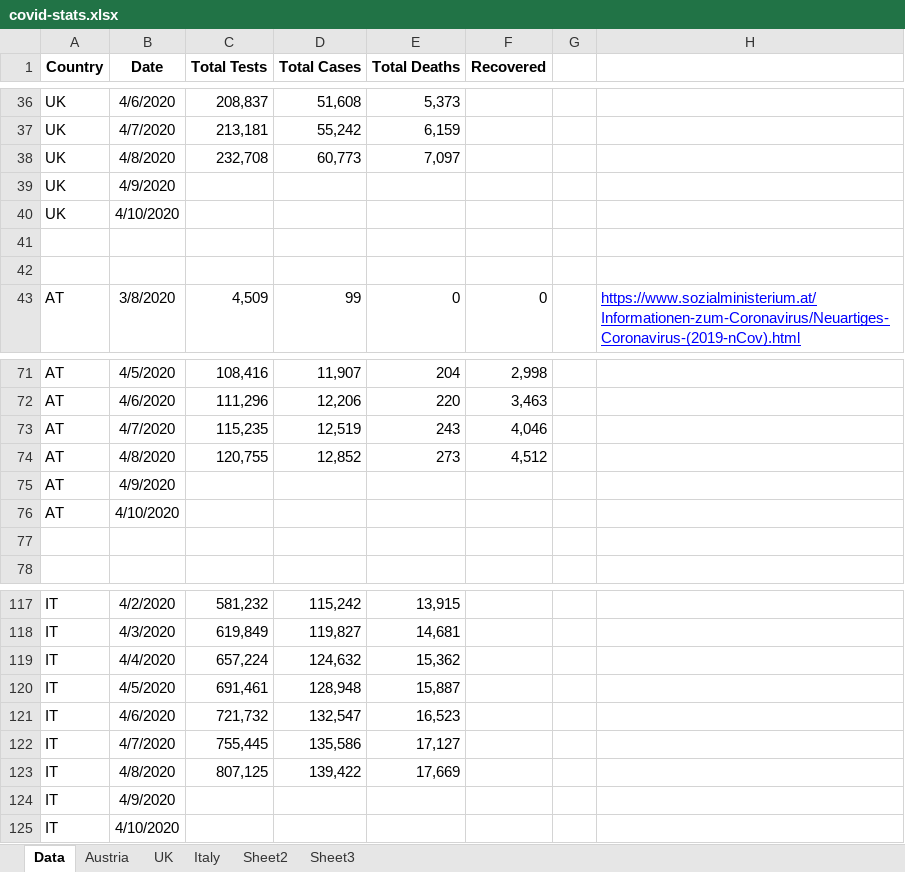
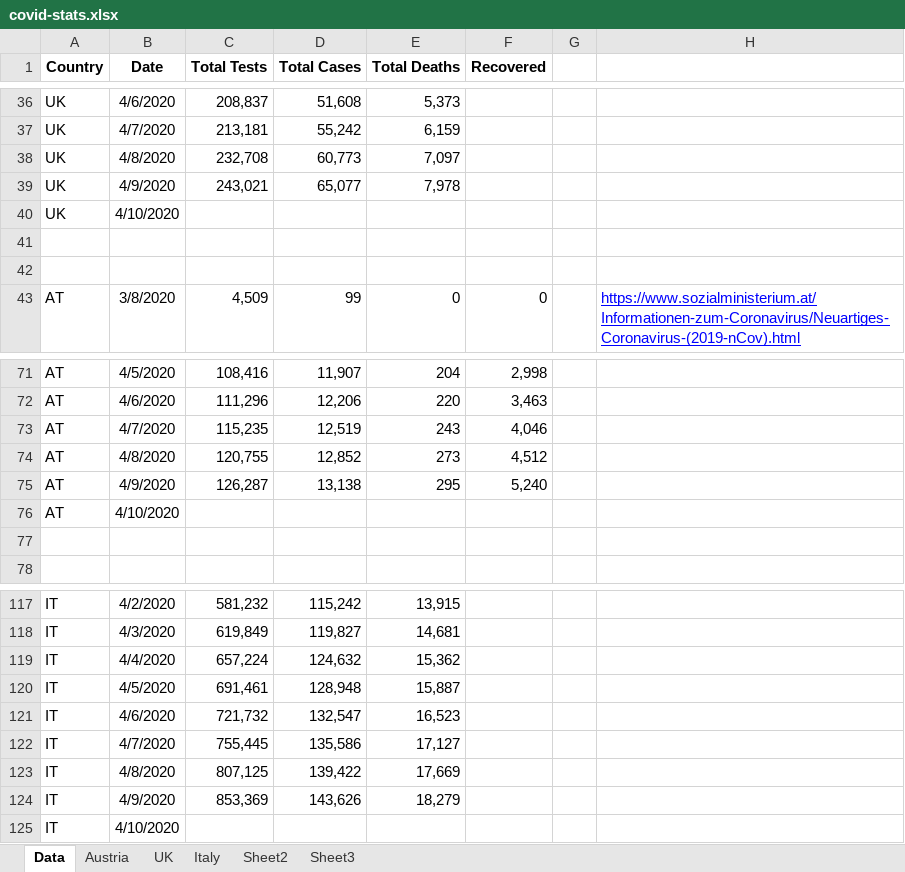
Before and after one commit to revisionist/covid-19, an Excel workbook: data/covid-stats.xlsx, sheet Data, drawn as a sheet; only a part is shown, gaps mark what is left out; values as stored, in another font and other column widths than the file's, no borders; removed rows and columns are numbered as before the commit, all else as after; the diff names each change by its address in the sheet, - before the commit and + after, or states it on an @@ line.

Commit message:
Data update

```diff
--- a/data/covid-stats.xlsx (sheet Data)
+++ b/data/covid-stats.xlsx (sheet Data)
-row 39: UK | 4/9/2020
+row 39: UK | 4/9/2020 | 243,021 | 65,077 | 7,978
-row 75: AT | 4/9/2020
+row 75: AT | 4/9/2020 | 126,287 | 13,138 | 295 | 5,240
-row 124: IT | 4/9/2020
+row 124: IT | 4/9/2020 | 853,369 | 143,626 | 18,279
```
Also changed, not shown: sheet Austria, sheet UK, sheet Italy, charts or pictures.
